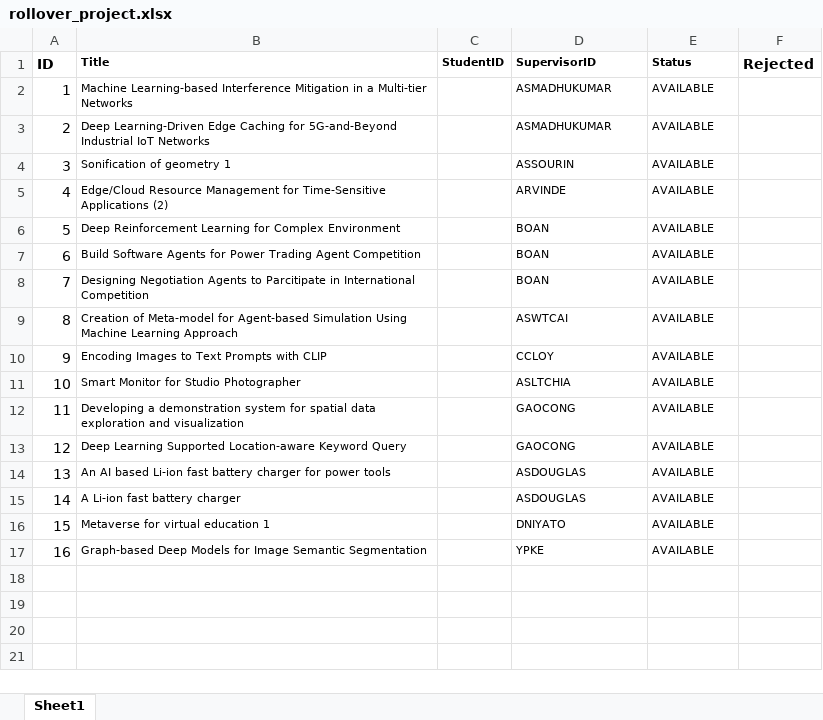
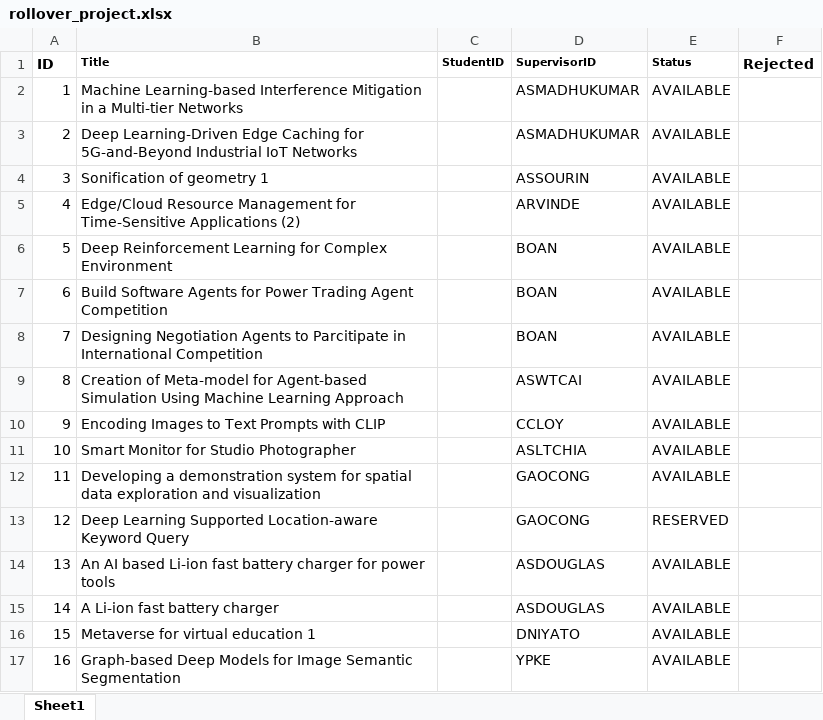
Before and after one commit to iujinwee/OOP-FYP-Management-Project, an Excel workbook: App/data/rollover_project.xlsx, sheet Sheet1, drawn as a sheet; values as stored, in another font and other column widths than the file's, no borders; the diff names each change by its address in the sheet, - before the commit and + after, or states it on an @@ line.

Commit message:
Updated Student
now can change password

```diff
--- a/App/data/rollover_project.xlsx (sheet Sheet1)
+++ b/App/data/rollover_project.xlsx (sheet Sheet1)
@@ B2:B17 text size: larger @@
@@ D2:E17 text size: larger @@
-E13 (Status): AVAILABLE
+E13 (Status): RESERVED
```
Also changed, not shown: App/data/account_list.xlsx, App/data/request_list.xlsx, 6 other files.
